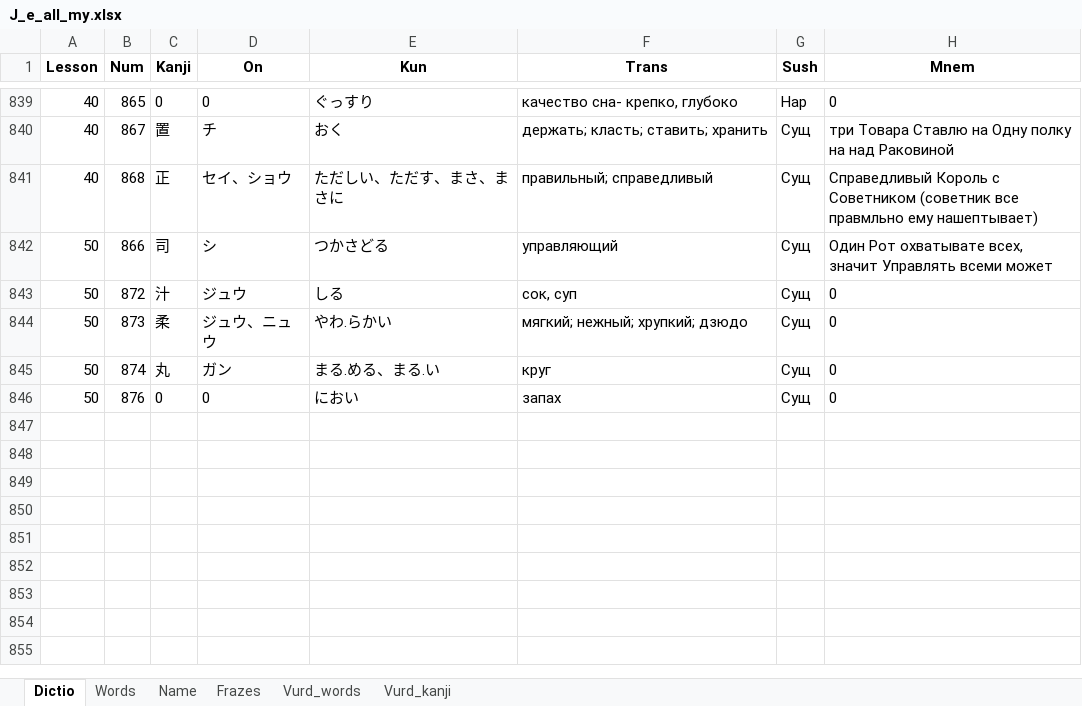
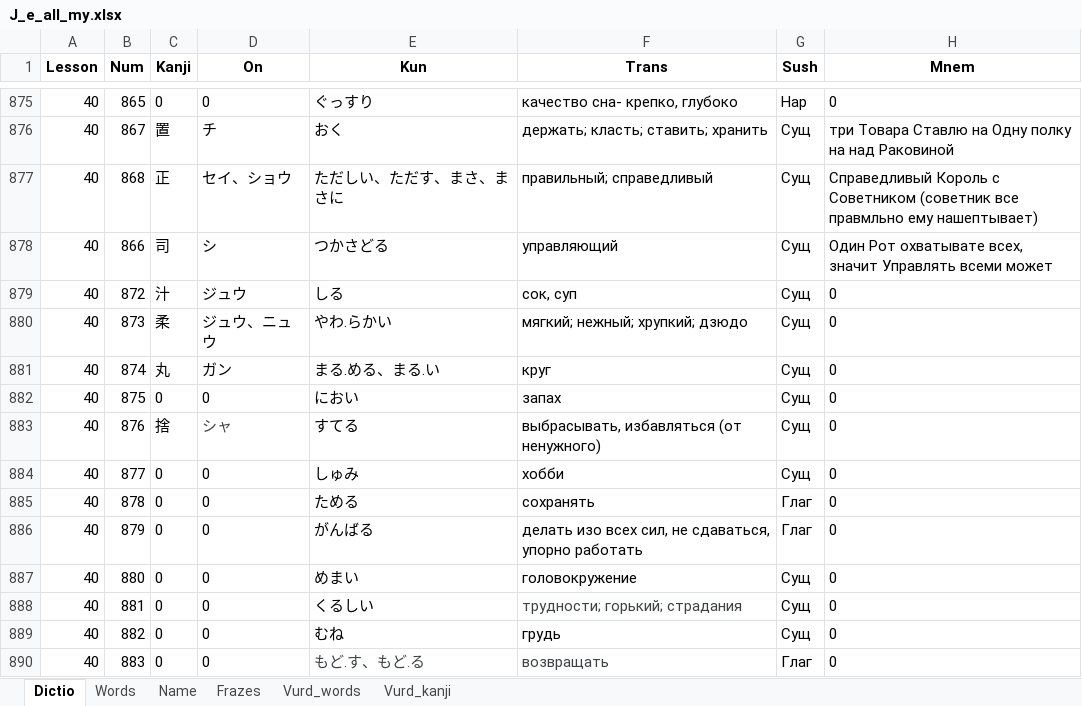
Before and after one commit to rin8351/Jap, an Excel workbook: J_e_all_my.xlsx, sheet Dictio, drawn as a sheet; only a part is shown, gaps mark what is left out; values as stored, in another font and other column widths than the file's, no borders; charts and pictures not drawn; addresses are those after the commit; the diff covers the shown part only; the diff names each change by its address in the sheet, - before the commit and + after, or states it on an @@ line.

```diff
--- a/J_e_all_my.xlsx (sheet Dictio)
+++ b/J_e_all_my.xlsx (sheet Dictio)
-A878:A881 (Lesson): 50
+A878:A881 (Lesson): 40
+row 882: 40 | 875 | 0 | 0 | におい | запах | Сущ | 0
-A883 (Lesson): 50
+A883 (Lesson): 40
-C883 (Kanji): 0
+C883 (Kanji): 捨
-D883 (On): 0
+D883 (On): シャ
-D883 text colour: black
+D883 text colour: #3F4245
-E883 (Kun): におい
+E883 (Kun): すてる
-F883 (Trans): запах
+F883 (Trans): выбрасывать, избавляться (от ненужного)
+row 884: 40 | 877 | 0 | 0 | しゅみ | хобби | Сущ | 0
+row 885: 40 | 878 | 0 | 0 | ためる | сохранять | Глаг | 0
+row 886: 40 | 879 | 0 | 0 | がんばる | делать изо всех сил, не сдаваться, упорно работать | Глаг | 0
+row 887: 40 | 880 | 0 | 0 | めまい | головокружение | Сущ | 0
+row 888: 40 | 881 | 0 | 0 | くるしい | трудности; горький; страдания | Сущ | 0
+row 889: 40 | 882 | 0 | 0 | むね | грудь | Сущ | 0
+row 890: 40 | 883 | 0 | 0 | もど.す、もど.る | возвращать | Глаг | 0
```
Also changed, not shown: 36 added rows elsewhere in this sheet, sheet Words, 10 other files.
